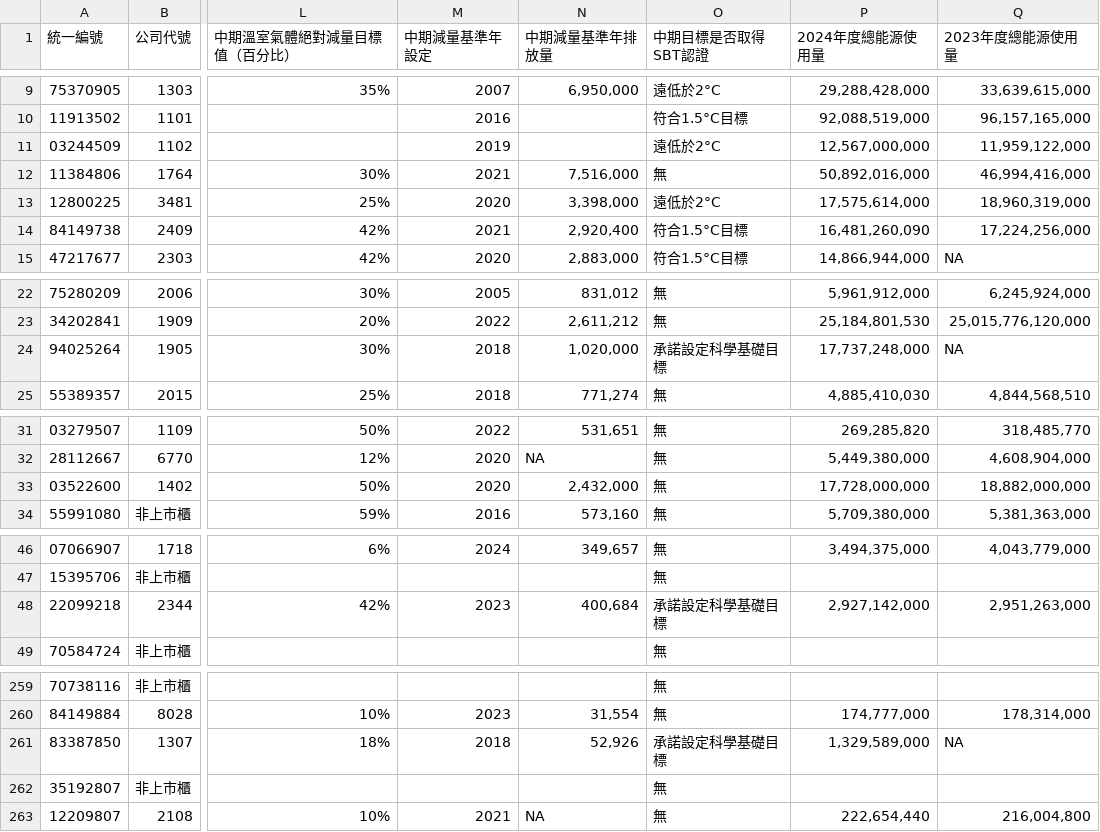
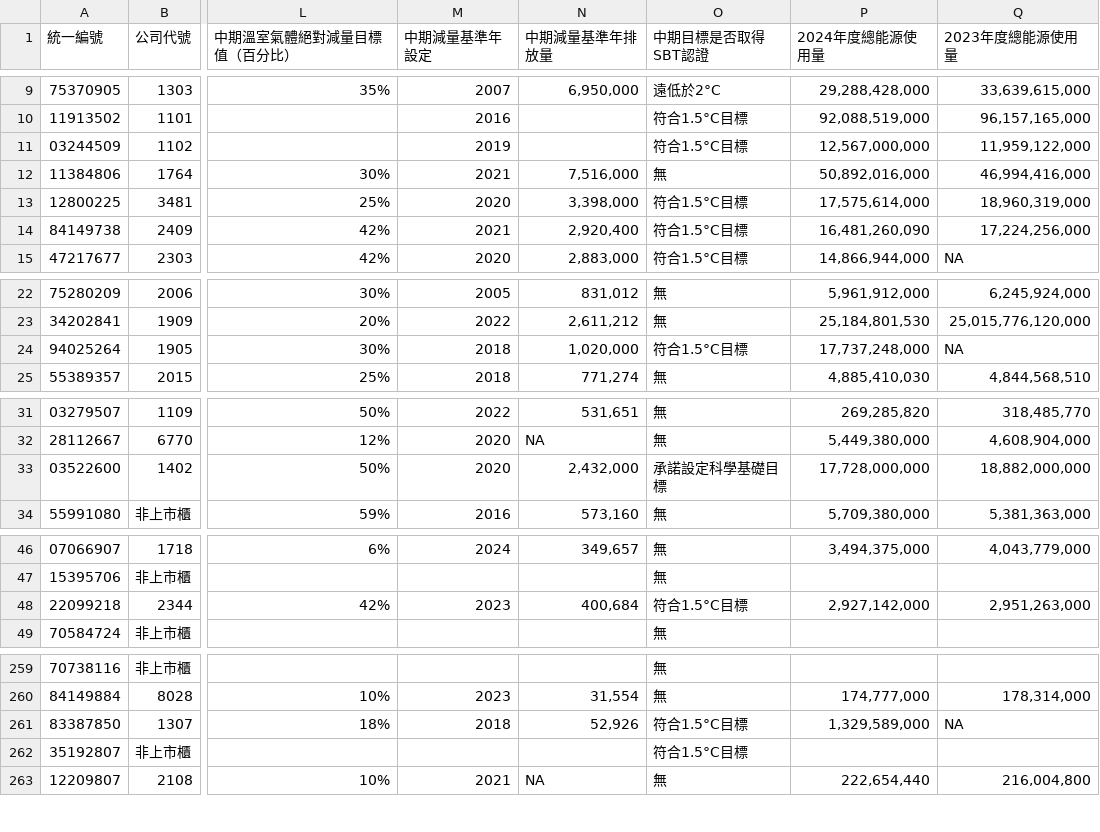
Before and after one commit to gcaa-org-tw/carbon-watch, a CSV file: raw-data/排碳大戶表_Data.csv, drawn as a sheet; only a part is shown, gaps mark what is left out; the diff covers the shown part only; the diff names each change by its address in the sheet, - before the commit and + after, or states it on an @@ line.

```diff
--- a/raw-data/排碳大戶表_Data.csv
+++ b/raw-data/排碳大戶表_Data.csv
-O11 (中期目標是否取得SBT認證): 遠低於2°C
+O11 (中期目標是否取得SBT認證): 符合1.5°C目標
-O13 (中期目標是否取得SBT認證): 遠低於2°C
+O13 (中期目標是否取得SBT認證): 符合1.5°C目標
-O24 (中期目標是否取得SBT認證): 承諾設定科學基礎目標
+O24 (中期目標是否取得SBT認證): 符合1.5°C目標
-O33 (中期目標是否取得SBT認證): 無
+O33 (中期目標是否取得SBT認證): 承諾設定科學基礎目標
-O48 (中期目標是否取得SBT認證): 承諾設定科學基礎目標
+O48 (中期目標是否取得SBT認證): 符合1.5°C目標
-O261 (中期目標是否取得SBT認證): 承諾設定科學基礎目標
+O261 (中期目標是否取得SBT認證): 符合1.5°C目標
-O262 (中期目標是否取得SBT認證): 無
+O262 (中期目標是否取得SBT認證): 符合1.5°C目標
```
Also changed, not shown: 6 edited cells elsewhere in this file, raw-data/I. 總表（易讀版）.csv, raw-data/I. 總表（進階版）.csv, 50 other files.
